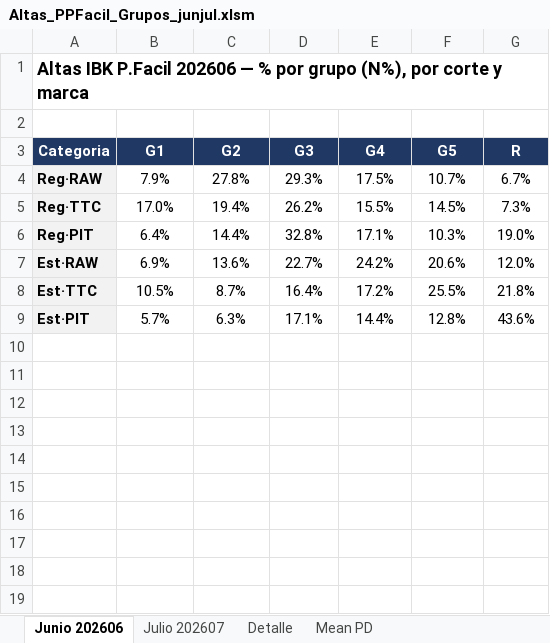
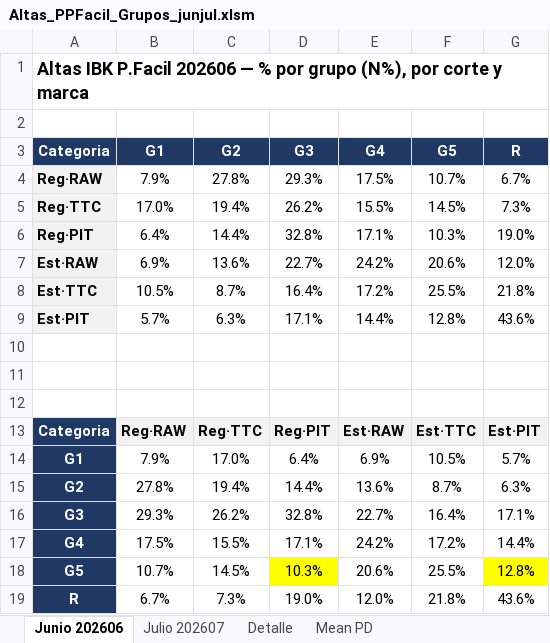
Before and after one commit to KARL961709/mcp-runner, an Excel workbook: entregables/Altas_PPFacil_Grupos_junjul.xlsm, sheet Junio 202606, drawn as a sheet; values as stored, in another font and other column widths than the file's, no borders; charts and pictures not drawn; the diff names each change by its address in the sheet, - before the commit and + after, or states it on an @@ line.

```diff
--- a/entregables/Altas_PPFacil_Grupos_junjul.xlsm (sheet Junio 202606)
+++ b/entregables/Altas_PPFacil_Grupos_junjul.xlsm (sheet Junio 202606)
+row 10: (empty)
+row 11: (empty)
+row 12: (empty)
+row 13: Categoria | Reg·RAW | Reg·TTC | Reg·PIT | Est·RAW | Est·TTC | Est·PIT
+row 14: G1 | 7.9% | 17.0% | 6.4% | 6.9% | 10.5% | 5.7%
+row 15: G2 | 27.8% | 19.4% | 14.4% | 13.6% | 8.7% | 6.3%
+row 16: G3 | 29.3% | 26.2% | 32.8% | 22.7% | 16.4% | 17.1%
+row 17: G4 | 17.5% | 15.5% | 17.1% | 24.2% | 17.2% | 14.4%
+row 18: G5 | 10.7% | 14.5% | 10.3% | 20.6% | 25.5% | 12.8%
+row 19: R | 6.7% | 7.3% | 19.0% | 12.0% | 21.8% | 43.6%
```
Also changed, not shown: sheet Julio 202607, sheet Mean PD, charts or pictures.
